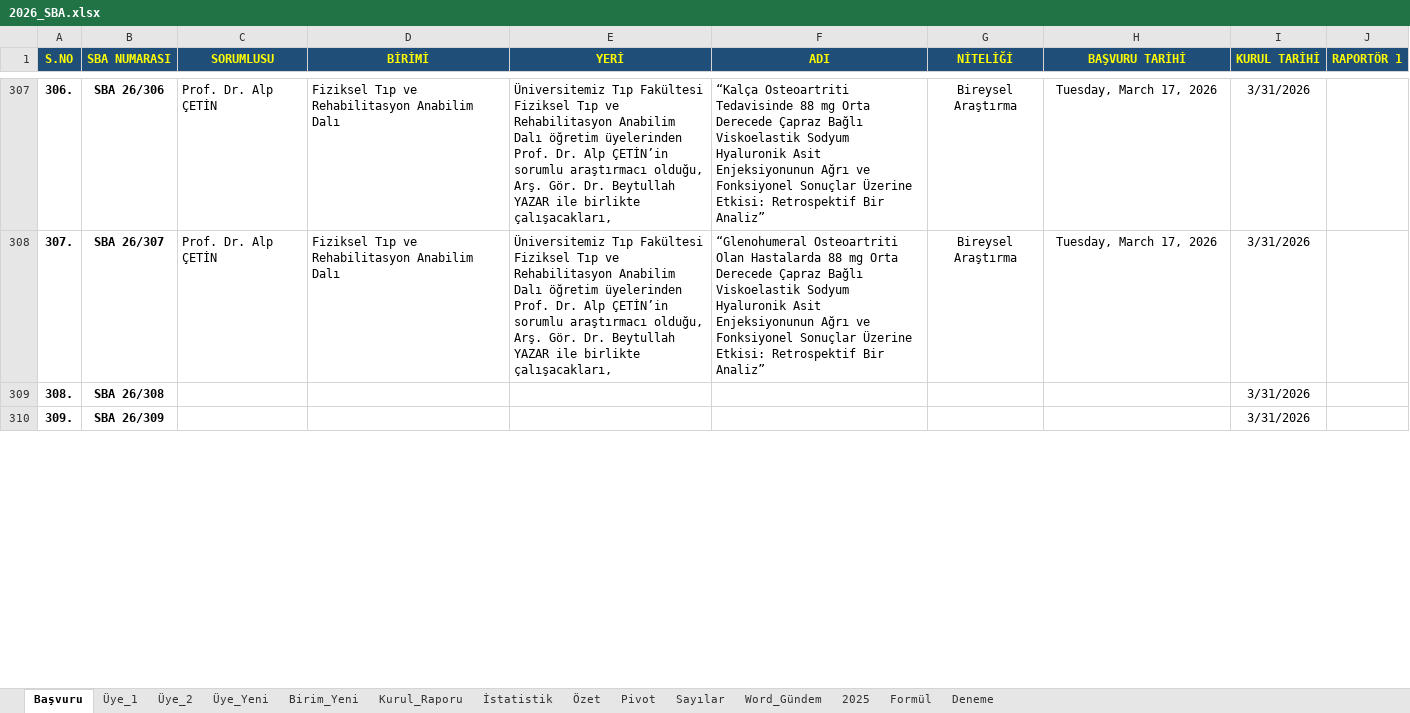
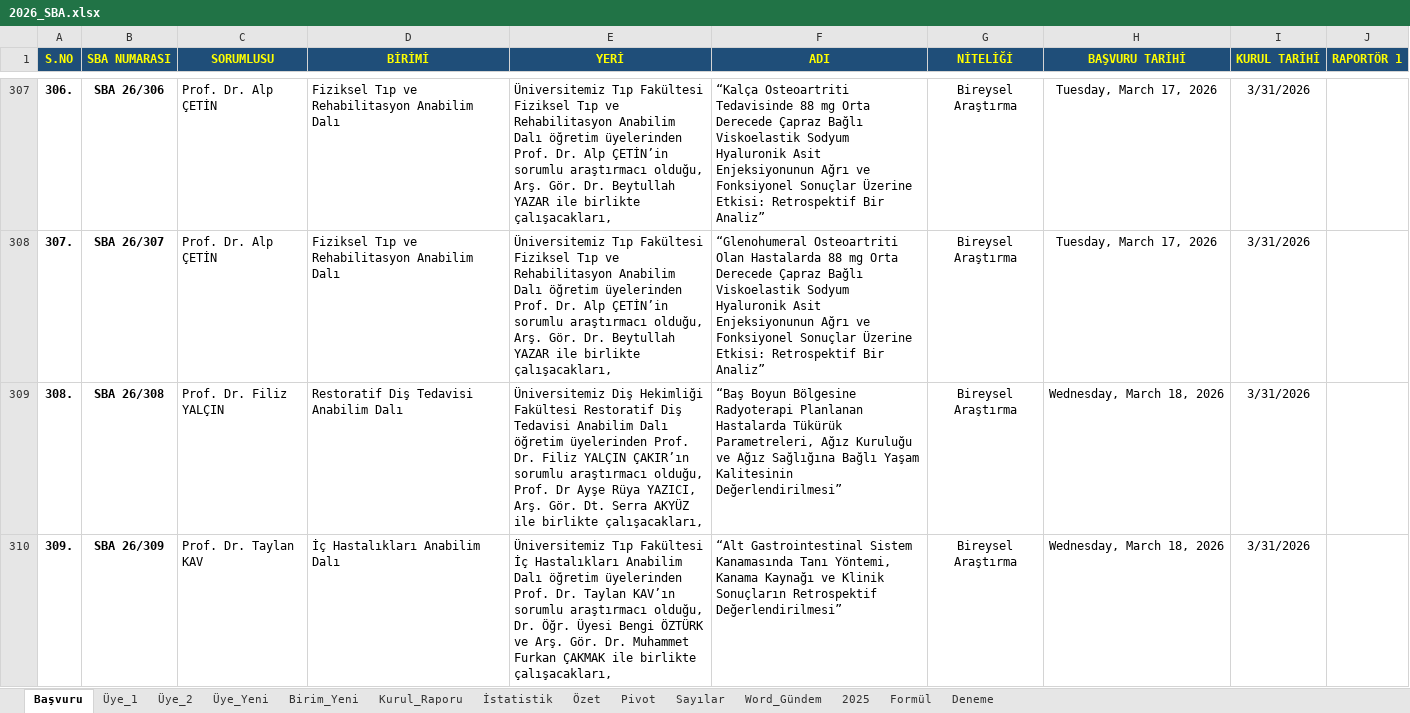
Before and after one commit to MahsuniTurkatar/sba-analiz, an Excel workbook: 2026_SBA.xlsx, sheet Başvuru, drawn as a sheet; only a part is shown, gaps mark what is left out; values as stored, in another font and other column widths than the file's, no borders; conditional formats not drawn; the diff covers the shown part only; the diff names each change by its address in the sheet, - before the commit and + after, or states it on an @@ line.

```diff
--- a/2026_SBA.xlsx (sheet Başvuru)
+++ b/2026_SBA.xlsx (sheet Başvuru)
-C309 (SORUMLUSU): (empty)
+C309 (SORUMLUSU): Prof. Dr. Filiz YALÇIN
-D309 (BİRİMİ): (empty)
+D309 (BİRİMİ): Restoratif Diş Tedavisi Anabilim Dalı
-E309 (YERİ): (empty)
+E309 (YERİ): Üniversitemiz Diş Hekimliği Fakültesi Restoratif Diş Tedavisi Anabilim Dalı öğretim üyelerinden Prof. Dr. Filiz YALÇIN ÇAKIR’ın sorumlu araştırmacı olduğu, Prof. Dr Ayşe Rüya YAZICI, Arş. Gör. Dt. Serra AKYÜZ ile birlikte çalışacakları,
-F309 (ADI): (empty)
+F309 (ADI): “Baş Boyun Bölgesine Radyoterapi Planlanan Hastalarda Tükürük Parametreleri, Ağız Kuruluğu ve Ağız Sağlığına Bağlı Yaşam Kalitesinin Değerlendirilmesi”
-G309:G310 (NİTELİĞİ): (empty)
+G309:G310 (NİTELİĞİ): Bireysel Araştırma
-H309:H310 (BAŞVURU TARİHİ): (empty)
+H309:H310 (BAŞVURU TARİHİ): Wednesday, March 18, 2026
-C310 (SORUMLUSU): (empty)
+C310 (SORUMLUSU): Prof. Dr. Taylan KAV
-D310 (BİRİMİ): (empty)
+D310 (BİRİMİ): İç Hastalıkları Anabilim Dalı
-E310 (YERİ): (empty)
+E310 (YERİ): Üniversitemiz Tıp Fakültesi İç Hastalıkları Anabilim Dalı öğretim üyelerinden Prof. Dr. Taylan KAV’ın sorumlu araştırmacı olduğu, Dr. Öğr. Üyesi Bengi ÖZTÜRK ve Arş. Gör. Dr. Muhammet Furkan ÇAKMAK ile birlikte çalışacakları,
-F310 (ADI): (empty)
+F310 (ADI): “Alt Gastrointestinal Sistem Kanamasında Tanı Yöntemi, Kanama Kaynağı ve Klinik Sonuçların Retrospektif Değerlendirilmesi”
```
Also changed, not shown: 14 edited cells elsewhere in this sheet, sheet Özet, sheet İstatistik, sheet Üye_2.
